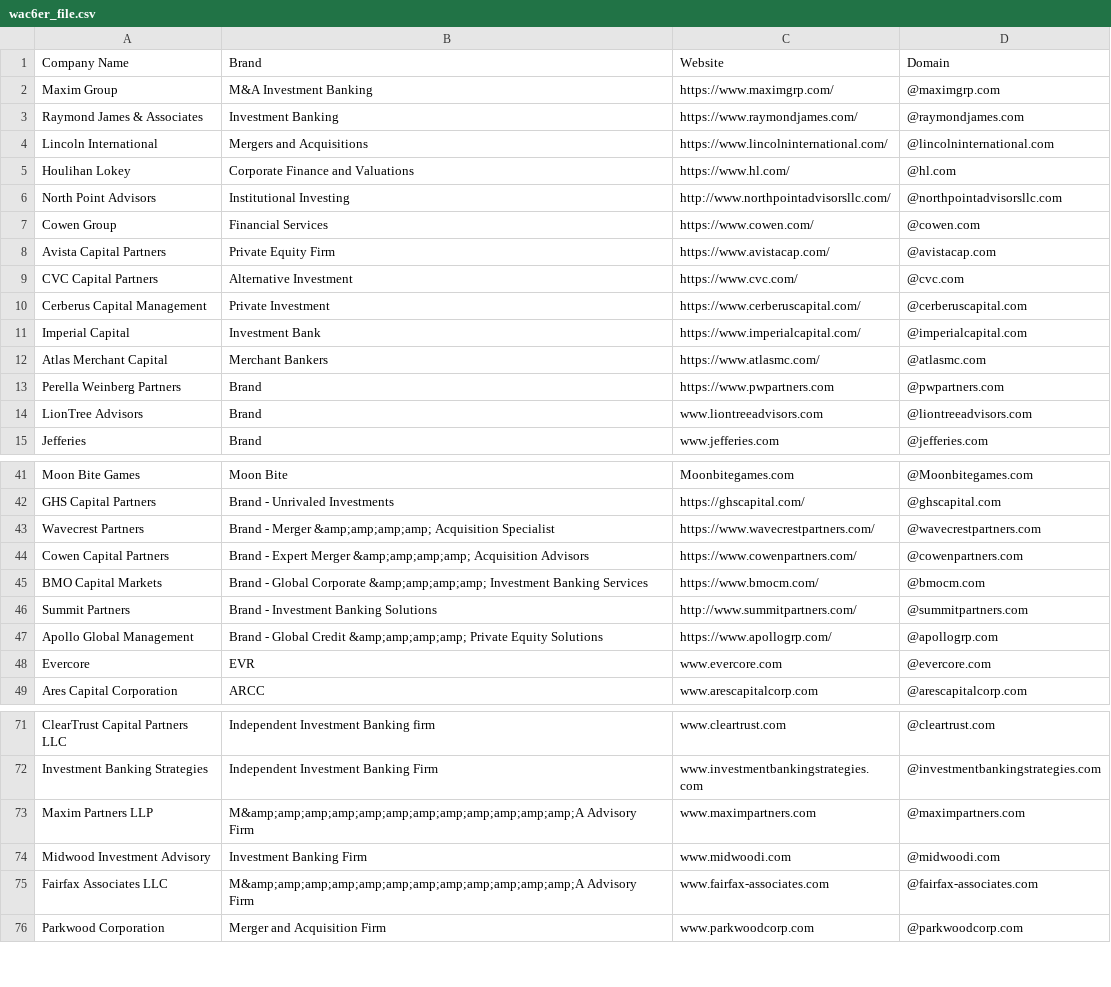
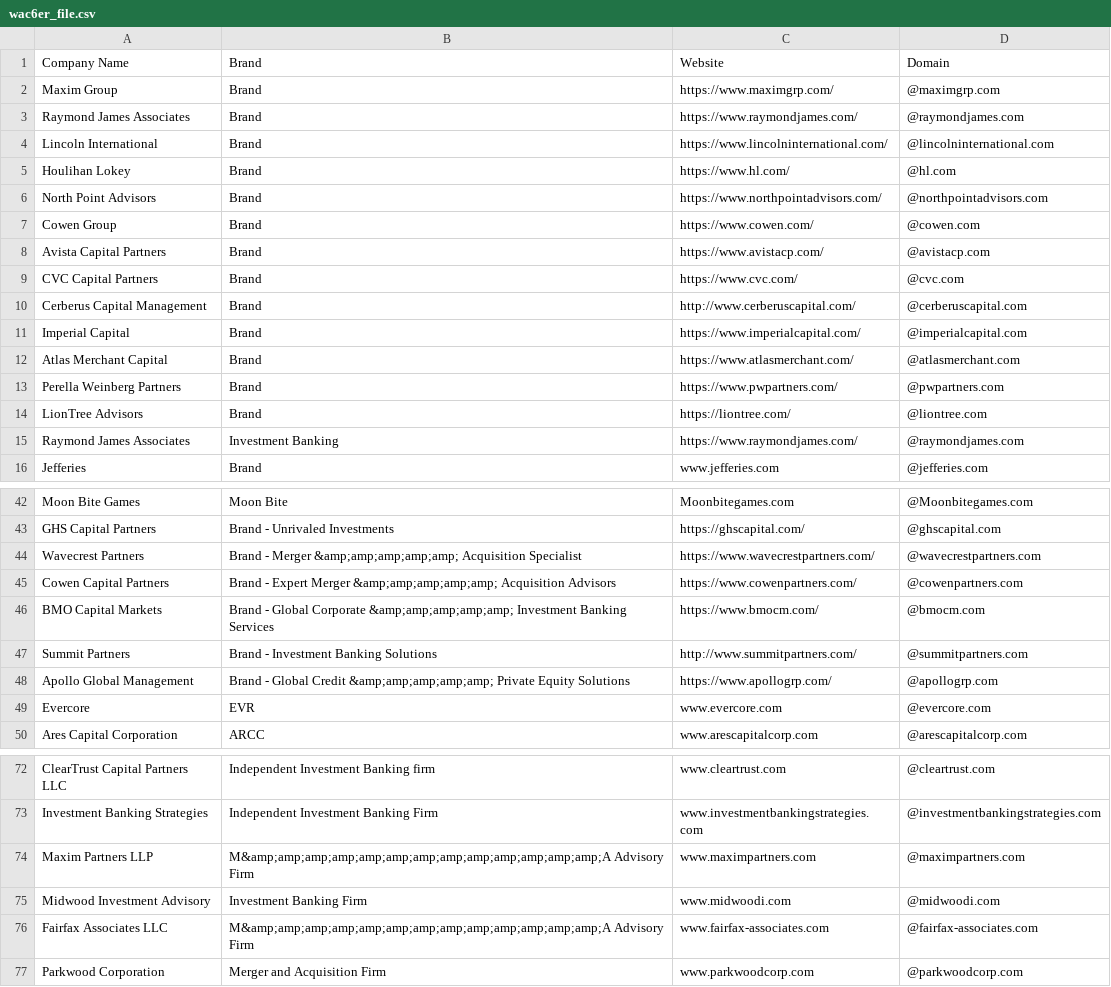
Before and after one commit to will-carrington/inconsistent_contacts, a CSV file: wac6er_file.csv, drawn as a sheet; only a part is shown, gaps mark what is left out; the diff covers the shown part only.

Commit message:
Update file via API

```diff
--- a/wac6er_file.csv
+++ b/wac6er_file.csv
@@ -1,15 +1,16 @@
 Company Name,Brand,Website,Domain
-Maxim Group, M&A Investment Banking, https://www.maximgrp.com/,@maximgrp.com
-Raymond James & Associates, Investment Banking, https://www.raymondjames.com/,@raymondjames.com
-Lincoln International, Mergers and Acquisitions, https://www.lincolninternational.com/,@lincolninternational.com
-Houlihan Lokey, Corporate Finance and Valuations, https://www.hl.com/,@hl.com
-North Point Advisors, Institutional Investing, http://www.northpointadvisorsllc.com/,@northpointadvisorsllc.com
-Cowen Group, Financial Services, https://www.cowen.com/,@cowen.com
-Avista Capital Partners, Private Equity Firm, https://www.avistacap.com/,@avistacap.com
-CVC Capital Partners, Alternative Investment, https://www.cvc.com/,@cvc.com
-Cerberus Capital Management, Private Investment, https://www.cerberuscapital.com/,@cerberuscapital.com
-Imperial Capital, Investment Bank, https://www.imperialcapital.com/,@imperialcapital.com
-Atlas Merchant Capital, Merchant Bankers, https://www.atlasmc.com/,@atlasmc.com
-Perella Weinberg Partners, Brand, https://www.pwpartners.com,@pwpartners.com
-LionTree Advisors, Brand, www.liontreeadvisors.com,@liontreeadvisors.com
+Maxim Group, Brand, https://www.maximgrp.com/,@maximgrp.com
+Raymond James Associates, Brand, https://www.raymondjames.com/,@raymondjames.com
+Lincoln International, Brand, https://www.lincolninternational.com/,@lincolninternational.com
+Houlihan Lokey, Brand, https://www.hl.com/,@hl.com
+North Point Advisors, Brand, https://www.northpointadvisors.com/,@northpointadvisors.com
+Cowen Group, Brand, https://www.cowen.com/,@cowen.com
+Avista Capital Partners, Brand, https://www.avistacp.com/,@avistacp.com
+CVC Capital Partners, Brand, https://www.cvc.com/,@cvc.com
+Cerberus Capital Management, Brand, http://www.cerberuscapital.com/,@cerberuscapital.com
+Imperial Capital, Brand, https://www.imperialcapital.com/,@imperialcapital.com
+Atlas Merchant Capital, Brand, https://www.atlasmerchant.com/,@atlasmerchant.com
+Perella Weinberg Partners, Brand, https://www.pwpartners.com/,@pwpartners.com
+LionTree Advisors, Brand, https://liontree.com/,@liontree.com
+Raymond James  Associates, Investment Banking, https://www.raymondjames.com/,@raymondjames.com
 Jefferies, Brand, www.jefferies.com,@jefferies.com
@@ -42,7 +43,7 @@ Moon Bite Games, Moon Bite, Moonbitegames.com,@Moonbitegames.com
 GHS Capital Partners, Brand - Unrivaled Investments, https://ghscapital.com/,@ghscapital.com
-Wavecrest Partners, Brand - Merger &amp;amp;amp;amp; Acquisition Specialist, https://www.wavecrestpartners.com/,@wavecrestpartners.com
-Cowen Capital Partners, Brand - Expert Merger &amp;amp;amp;amp; Acquisition Advisors, https://www.cowenpartners.com/,@cowenpartners.com
-BMO Capital Markets, Brand - Global Corporate &amp;amp;amp;amp; Investment Banking Services, https://www.bmocm.com/,@bmocm.com
+Wavecrest Partners, Brand - Merger &amp;amp;amp;amp;amp; Acquisition Specialist, https://www.wavecrestpartners.com/,@wavecrestpartners.com
+Cowen Capital Partners, Brand - Expert Merger &amp;amp;amp;amp;amp; Acquisition Advisors, https://www.cowenpartners.com/,@cowenpartners.com
+BMO Capital Markets, Brand - Global Corporate &amp;amp;amp;amp;amp; Investment Banking Services, https://www.bmocm.com/,@bmocm.com
 Summit Partners, Brand - Investment Banking Solutions, http://www.summitpartners.com/,@summitpartners.com
-Apollo Global Management, Brand - Global Credit &amp;amp;amp;amp; Private Equity Solutions, https://www.apollogrp.com/,@apollogrp.com
+Apollo Global Management, Brand - Global Credit &amp;amp;amp;amp;amp; Private Equity Solutions, https://www.apollogrp.com/,@apollogrp.com
 Evercore, EVR, www.evercore.com ,@evercore.com
@@ -72,5 +73,5 @@ ClearTrust Capital Partners LLC, Independent Investment Banking firm, www.cleart
 Investment Banking Strategies, Independent Investment Banking Firm, www.investmentbankingstrategies.com,@investmentbankingstrategies.com
-Maxim Partners LLP, M&amp;amp;amp;amp;amp;amp;amp;amp;amp;amp;amp;amp;A Advisory Firm, www.maximpartners.com,@maximpartners.com
+Maxim Partners LLP, M&amp;amp;amp;amp;amp;amp;amp;amp;amp;amp;amp;amp;amp;A Advisory Firm, www.maximpartners.com,@maximpartners.com
 Midwood Investment  Advisory, Investment Banking Firm, www.midwoodi.com,@midwoodi.com
-Fairfax Associates LLC, M&amp;amp;amp;amp;amp;amp;amp;amp;amp;amp;amp;amp;A Advisory Firm, www.fairfax-associates.com,@fairfax-associates.com
+Fairfax Associates LLC, M&amp;amp;amp;amp;amp;amp;amp;amp;amp;amp;amp;amp;amp;A Advisory Firm, www.fairfax-associates.com,@fairfax-associates.com
 Parkwood Corporation, Merger and Acquisition Firm, www.parkwoodcorp.com,@parkwoodcorp.com
```
Also changed, not shown: 1 edited cell elsewhere in this file.
